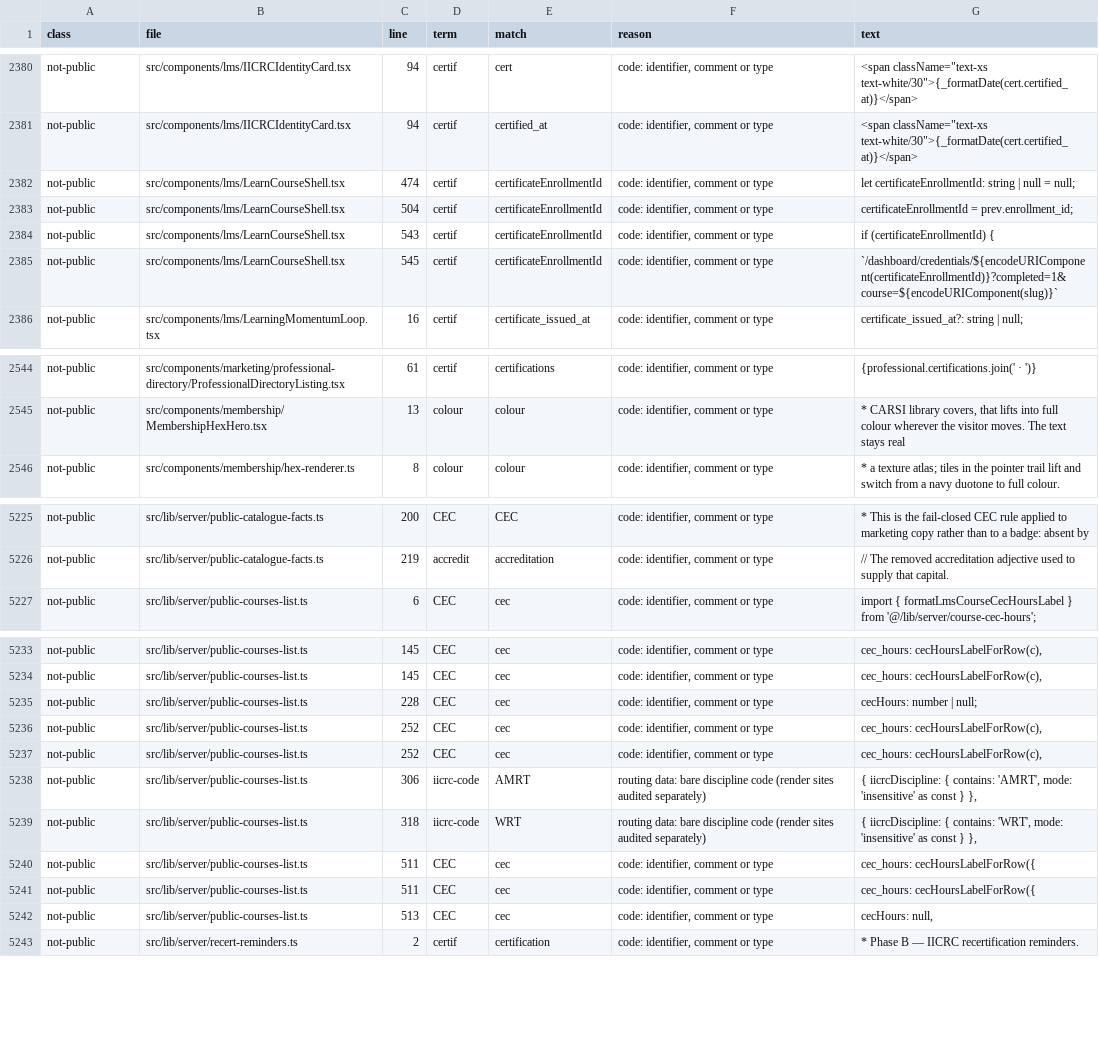
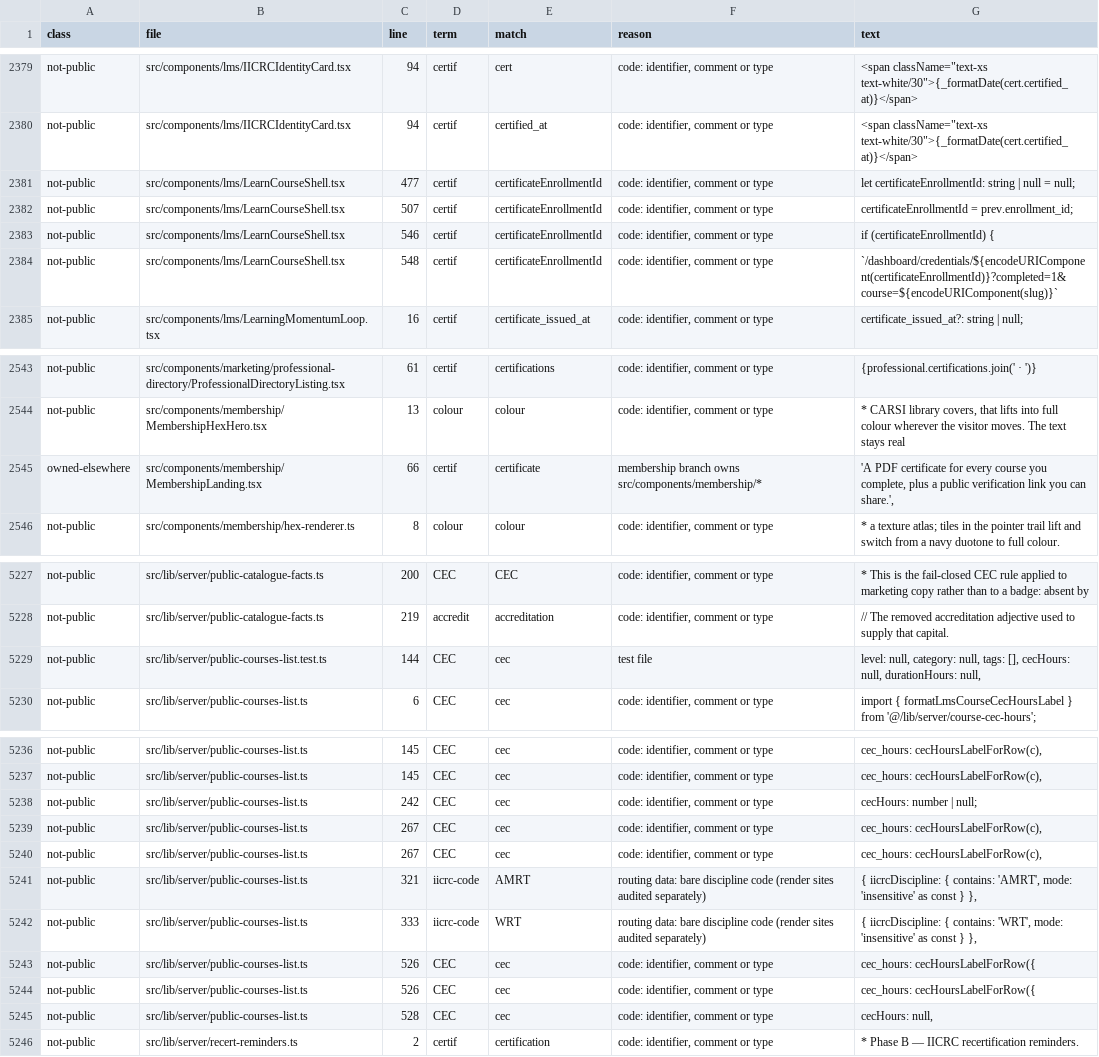
Before and after one commit to CleanExpo/CARSI, a CSV file: docs/compliance/licence-inventory.csv, drawn as a sheet; only a part is shown, gaps mark what is left out; addresses are those after the commit; the diff covers the shown part only; the diff names each change by its address in the sheet, - before the commit and + after, or states it on an @@ line.

```diff
--- a/docs/compliance/licence-inventory.csv
+++ b/docs/compliance/licence-inventory.csv
-C2381 (line): 474
+C2381 (line): 477
-C2382 (line): 504
+C2382 (line): 507
-C2383 (line): 543
+C2383 (line): 546
-C2384 (line): 545
+C2384 (line): 548
+row 2545: owned-elsewhere | src/components/membership/MembershipLanding.tsx | 66 | certif | certificate | membership branch owns src/components/membership/* | 'A PDF certificate for every course you complete, plus a public verification link you can share.',
+row 5229: not-public | src/lib/server/public-courses-list.test.ts | 144 | CEC | cec | test file | level: null, category: null, tags: [], cecHours: null, durationHours: null,
-C5238 (line): 228
+C5238 (line): 242
-C5239:C5240 (line): 252
+C5239:C5240 (line): 267
-C5241 (line): 306
+C5241 (line): 321
-C5242 (line): 318
+C5242 (line): 333
-C5243:C5244 (line): 511
+C5243:C5244 (line): 526
-C5245 (line): 513
+C5245 (line): 528
```
Also changed, not shown: 2 added rows, 1 removed row and 48 edited cells elsewhere in this file, 1 other file.
